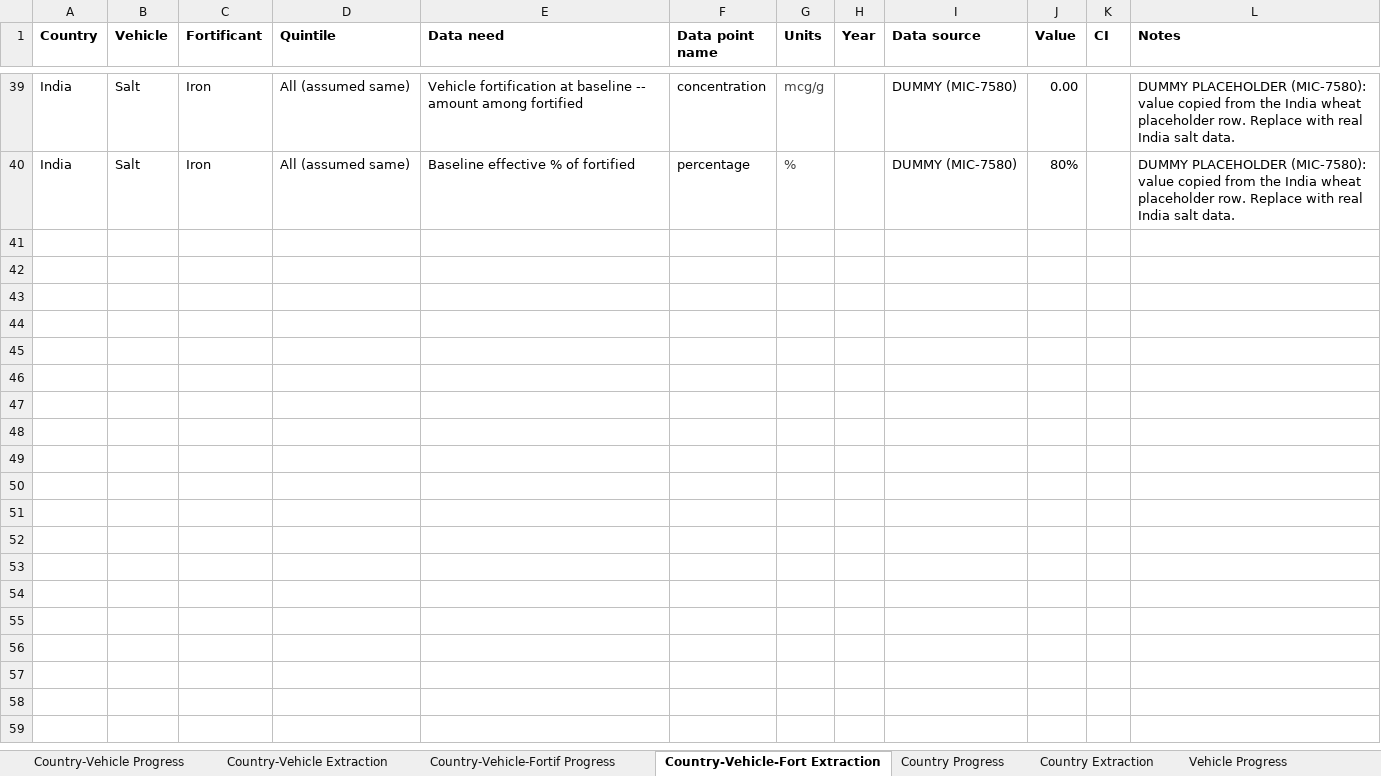
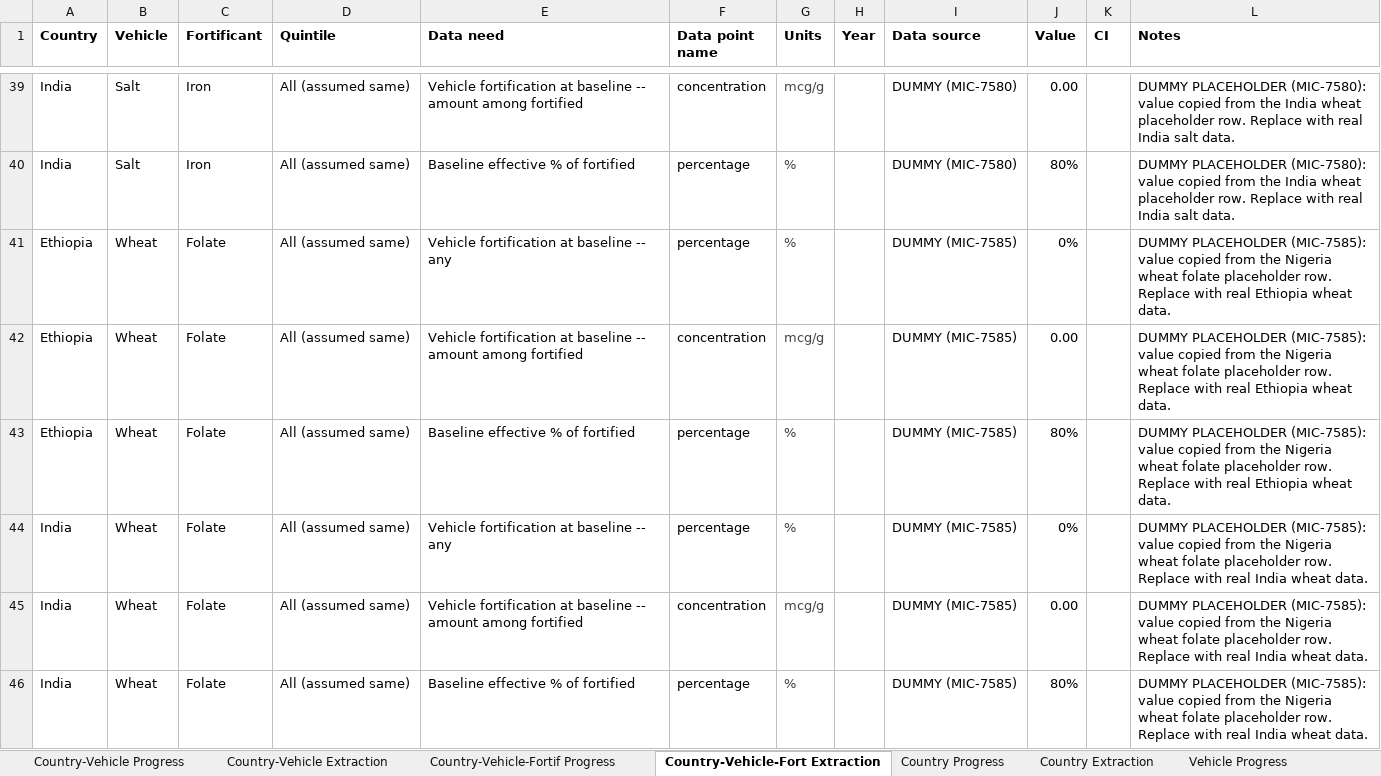
Before and after one commit to ihmeuw/vivarium_gates_lsff_2026, an Excel workbook: 0100_data_prep/extraction/Data Extraction Sheet.xlsx, sheet Country-Vehicle-Fort Extraction, drawn as a sheet; only a part is shown, gaps mark what is left out; values as stored, in another font and other column widths than the file's, no borders; the diff names each change by its address in the sheet, - before the commit and + after, or states it on an @@ line.

Commit message:
Albrja/mic 7585/India and Ethiopia wheat folate (#52)

```diff
--- a/0100_data_prep/extraction/Data Extraction Sheet.xlsx (sheet Country-Vehicle-Fort Extraction)
+++ b/0100_data_prep/extraction/Data Extraction Sheet.xlsx (sheet Country-Vehicle-Fort Extraction)
+row 41: Ethiopia | Wheat | Folate | All (assumed same) | Vehicle fortification at baseline -- any | percentage | % |  | DUMMY (MIC-7585) | 0% |  | DUMMY PLACEHOLDER (MIC-7585): value copied from the Nigeria wheat folate placeholder row. Replace with real Ethiopia wheat data.
+row 42: Ethiopia | Wheat | Folate | All (assumed same) | Vehicle fortification at baseline -- amount among fortified | concentration | mcg/g |  | DUMMY (MIC-7585) | 0.00 |  | DUMMY PLACEHOLDER (MIC-7585): value copied from the Nigeria wheat folate placeholder row. Replace with real Ethiopia wheat data.
+row 43: Ethiopia | Wheat | Folate | All (assumed same) | Baseline effective % of fortified | percentage | % |  | DUMMY (MIC-7585) | 80% |  | DUMMY PLACEHOLDER (MIC-7585): value copied from the Nigeria wheat folate placeholder row. Replace with real Ethiopia wheat data.
+row 44: India | Wheat | Folate | All (assumed same) | Vehicle fortification at baseline -- any | percentage | % |  | DUMMY (MIC-7585) | 0% |  | DUMMY PLACEHOLDER (MIC-7585): value copied from the Nigeria wheat folate placeholder row. Replace with real India wheat data.
+row 45: India | Wheat | Folate | All (assumed same) | Vehicle fortification at baseline -- amount among fortified | concentration | mcg/g |  | DUMMY (MIC-7585) | 0.00 |  | DUMMY PLACEHOLDER (MIC-7585): value copied from the Nigeria wheat folate placeholder row. Replace with real India wheat data.
+row 46: India | Wheat | Folate | All (assumed same) | Baseline effective % of fortified | percentage | % |  | DUMMY (MIC-7585) | 80% |  | DUMMY PLACEHOLDER (MIC-7585): value copied from the Nigeria wheat folate placeholder row. Replace with real India wheat data.
```
Also changed, not shown: sheet Country-Vehicle Extraction, sheet Scenario Definition Extraction, 59 other files.
